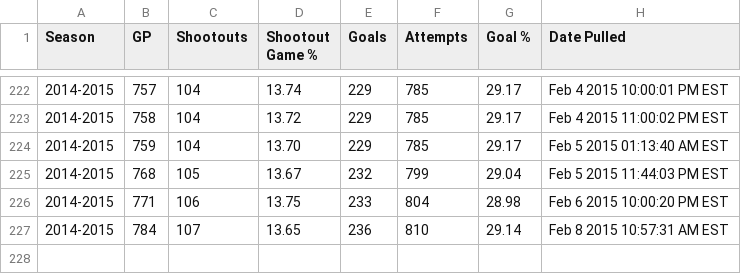
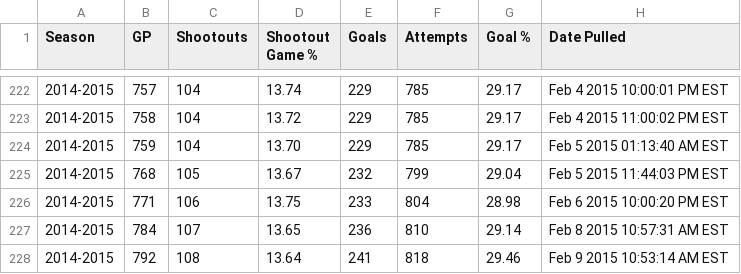
Before and after one commit to pyreking/Shootout, a CSV file: summary/change_log.csv, drawn as a sheet; only a part is shown, gaps mark what is left out; the diff names each change by its address in the sheet, - before the commit and + after, or states it on an @@ line.

```diff
--- a/summary/change_log.csv
+++ b/summary/change_log.csv
+row 228: 2014-2015 | 792 | 108 | 13.64 | 241 | 818 | 29.46 | Feb 9 2015 10:53:14 AM EST
```
Also changed, not shown: shots/shots.csv, summary/current.csv, 5 other files.
